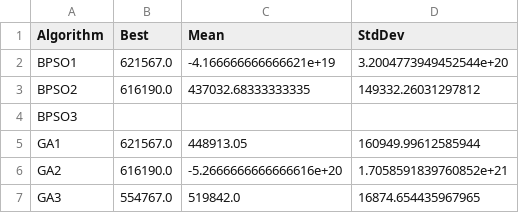
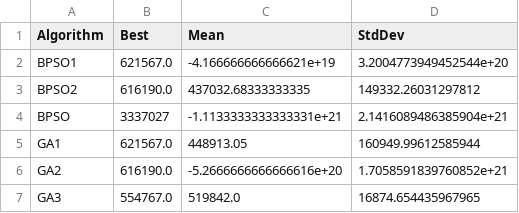
Before and after one commit to firasbarkia/Multidimensional_Knapsack_Problem_Optimisation, a CSV file: Over_all_results/MKP8_overall_results_parallel.csv, drawn as a sheet.

```diff
--- a/Over_all_results/MKP8_overall_results_parallel.csv
+++ b/Over_all_results/MKP8_overall_results_parallel.csv
@@ -3,3 +3,3 @@ BPSO1,621567.0,-4.166666666666621e+19,3.2004773949452544e+20
 BPSO2,616190.0,437032.68333333335,149332.26031297812
-BPSO3,,,
+BPSO,3337027,-1.1133333333333331e+21,2.1416089486385904e+21
 GA1,621567.0,448913.05,160949.99612585944
```
Also changed, not shown: Over_all_results/MKP1_overall_results_parallel.csv, Over_all_results/MKP2_overall_results_parallel.csv, 9 other files.
